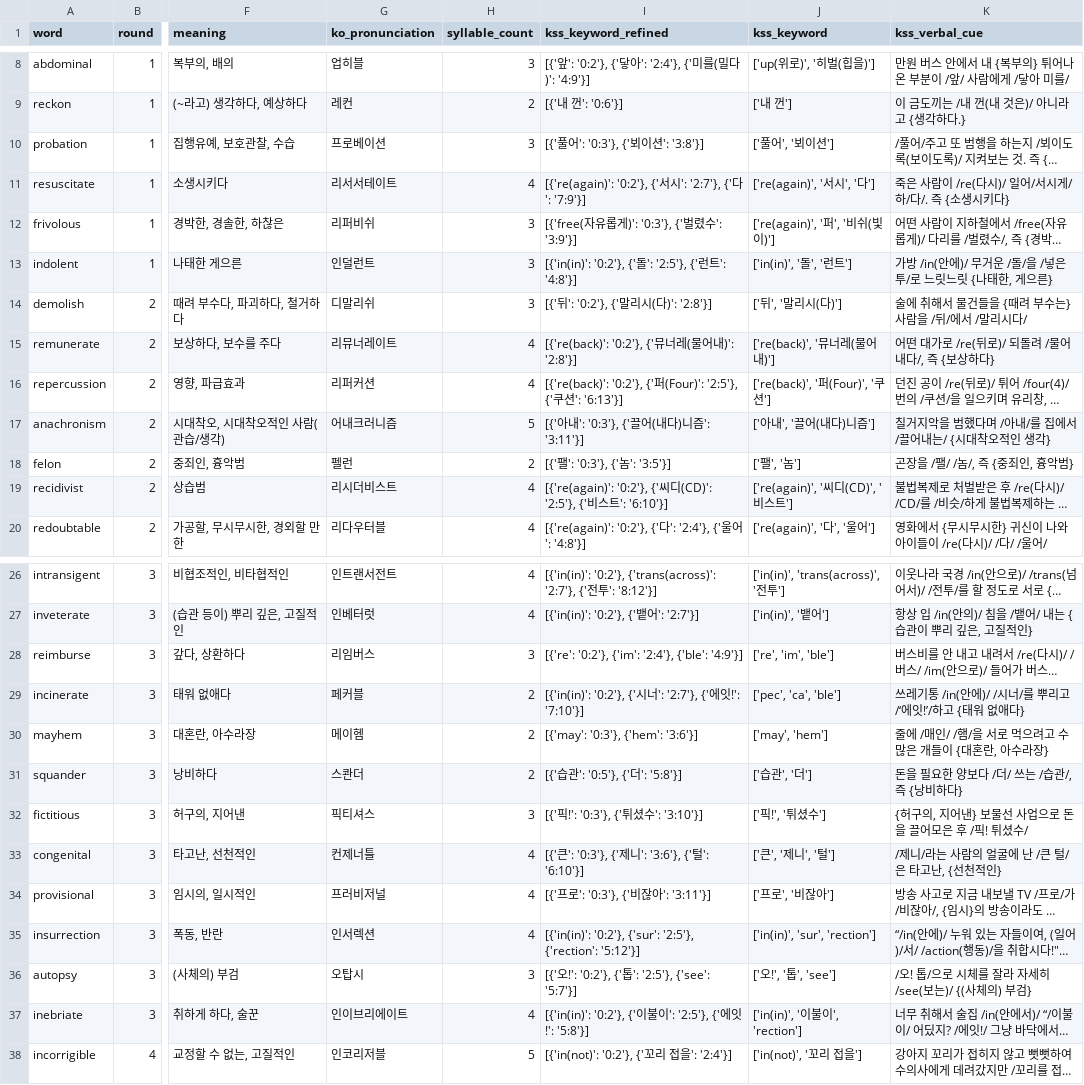
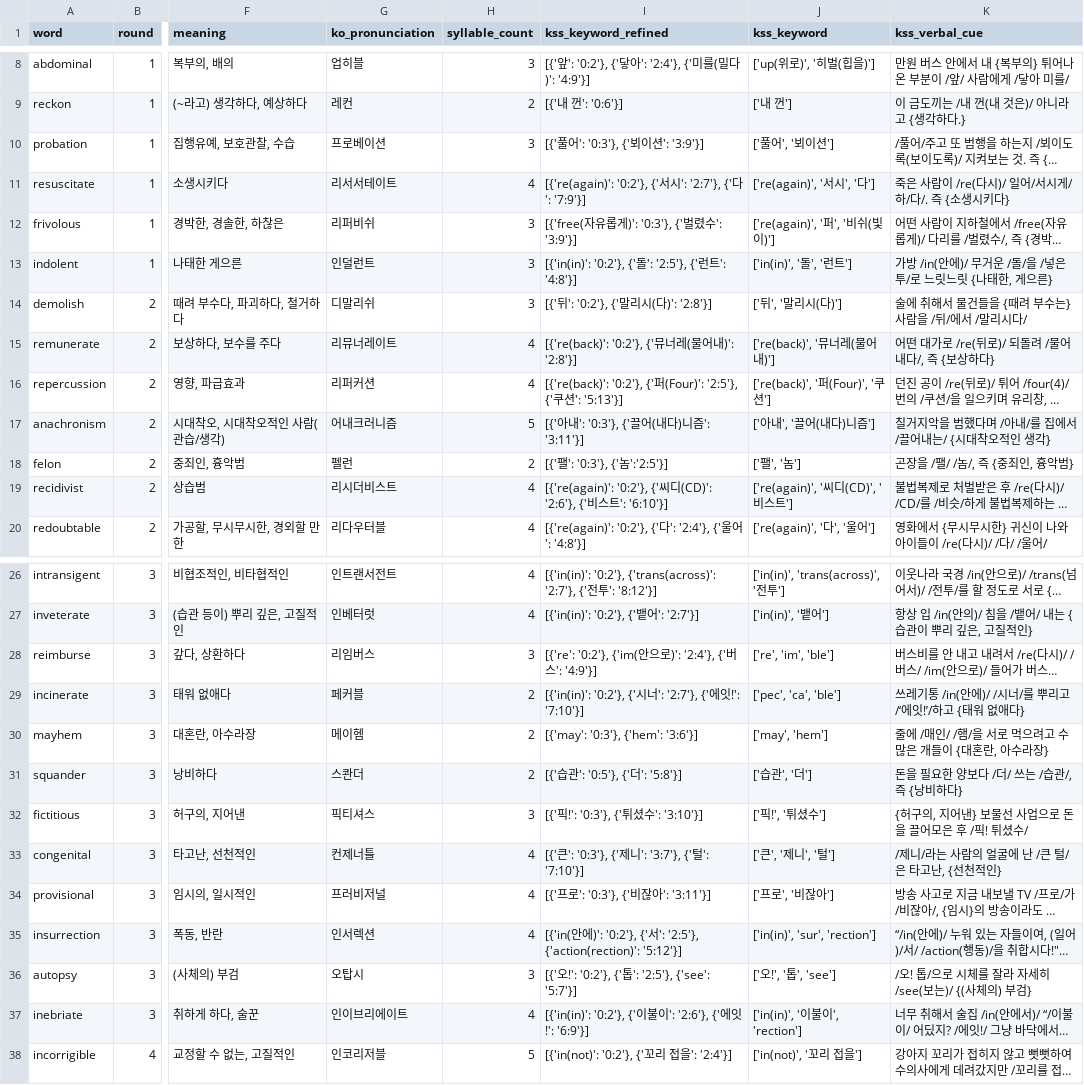
Before and after one commit to suyoungkwon2/phonitale-react, a CSV file: phonitale-react/public/words/words_data_test_full.csv, drawn as a sheet; only a part is shown, gaps mark what is left out; long unchanged cells end in …; the diff names each change by its address in the sheet, - before the commit and + after, or states it on an @@ line.

Commit message:
fix: word set

```diff
--- a/phonitale-react/public/words/words_data_test_full.csv
+++ b/phonitale-react/public/words/words_data_test_full.csv
-I10 (kss_keyword_refined): [{'풀어': '0:3'}, {'뵈이션': '3:8'}]
+I10 (kss_keyword_refined): [{'풀어': '0:3'}, {'뵈이션': '3:9'}]
-I16 (kss_keyword_refined): …션': '6:13'}]
+I16 (kss_keyword_refined): …션': '5:13'}]
-I18 (kss_keyword_refined): [{'팰': '0:3'}, {'놈': '3:5'}]
+I18 (kss_keyword_refined): [{'팰': '0:3'}, {'놈':'2:5'}]
-I19 (kss_keyword_refined): …디(CD)': '2:5'}, {'비…
+I19 (kss_keyword_refined): …디(CD)': '2:6'}, {'비…
-I28 (kss_keyword_refined): [{'re': '0:2'}, {'im': '2:4'}, {'ble': '4:9'}]
+I28 (kss_keyword_refined): [{'re': '0:2'}, {'im(안으로)': '2:4'}, {'버스': '4:9'}]
-I33 (kss_keyword_refined): [{'큰': '0:3'}, {'제니': '3:6'}, {'털': '6:10'}]
+I33 (kss_keyword_refined): [{'큰': '0:3'}, {'제니': '3:7'}, {'털': '7:10'}]
-I35 (kss_keyword_refined): [{'in(in)': '0:2'}, {'sur': '2:5'}, {'rection': '5:12'}]
+I35 (kss_keyword_refined): [{'in(안에)': '0:2'}, {'서': '2:5'}, {'action(rection)': '5:12'}]
-I37 (kss_keyword_refined): …이': '2:5'}, {'에잇!': '5:8'}]
+I37 (kss_keyword_refined): …이': '2:6'}, {'에잇!': '6:9'}]
```
Also changed, not shown: 3 other files.
